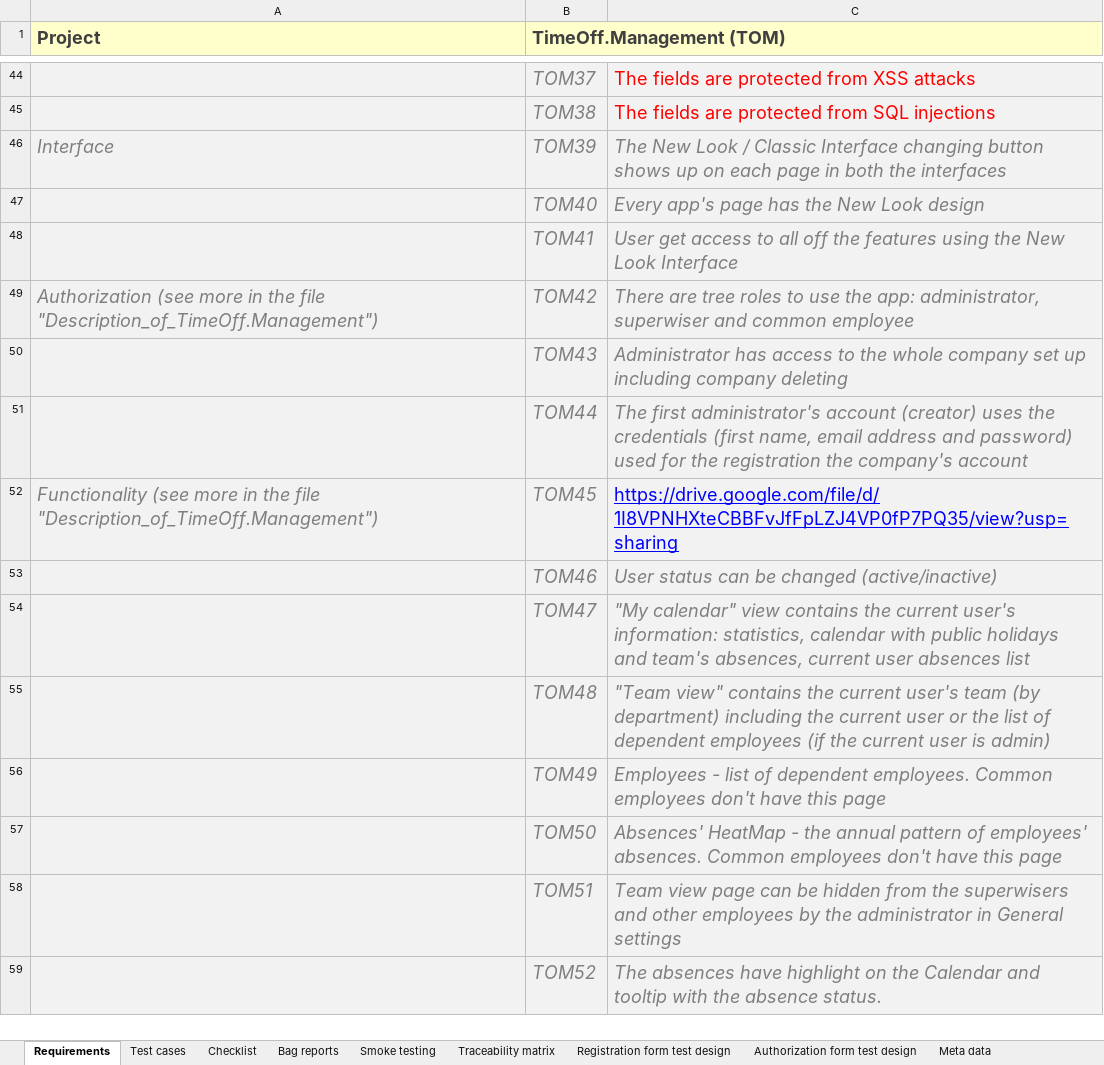
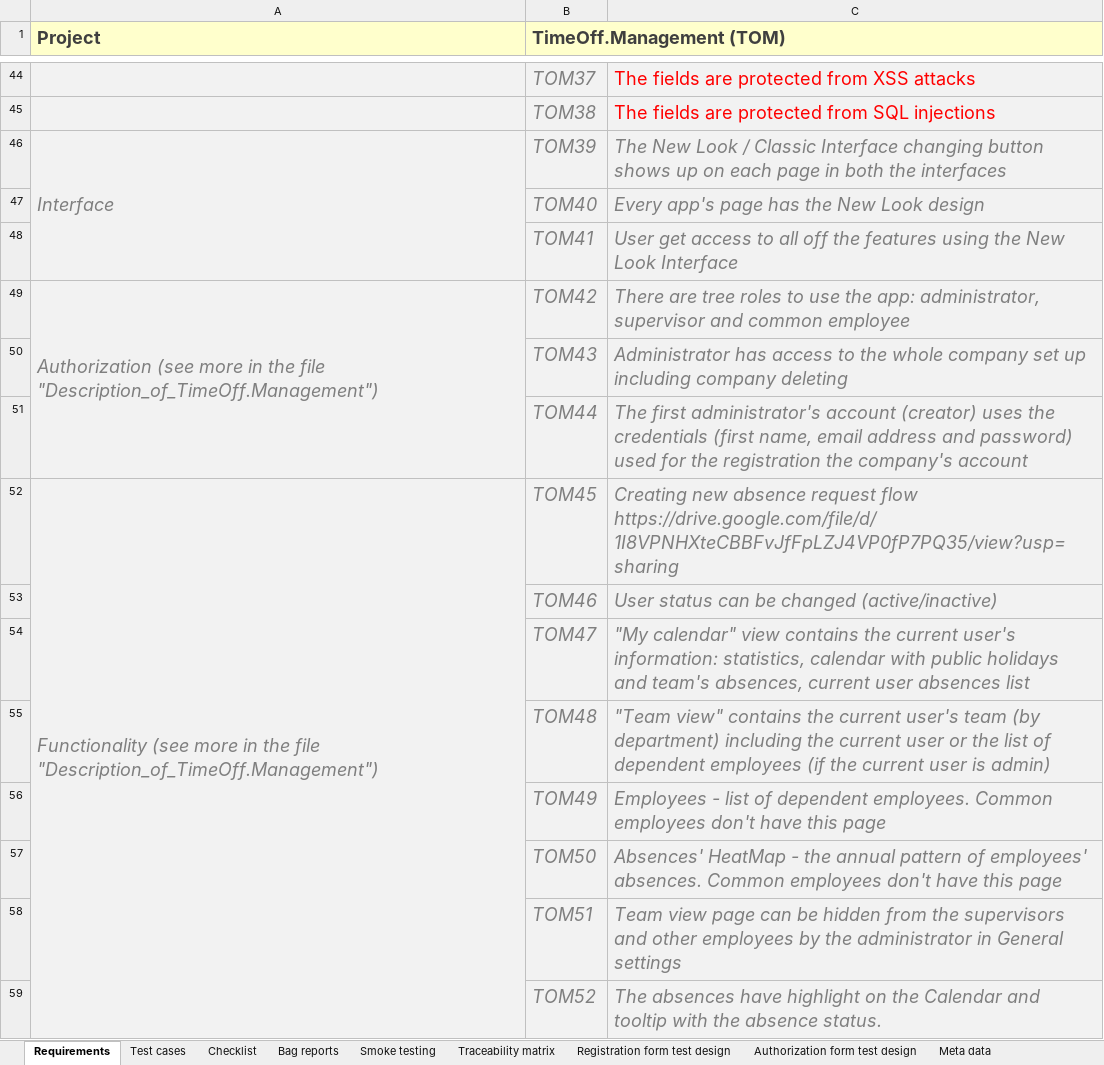
Before and after one commit to Foam-born/timeoff-management-application__testing, an Excel workbook: Testing_of_TimeOff.Management.xlsx, sheet Requirements, drawn as a sheet; only a part is shown, gaps mark what is left out; values as stored, in another font and other column widths than the file's, no borders; ↵ is a line break in a cell; the diff covers the shown part only; the diff names each change by its address in the sheet, - before the commit and + after, or states it on an @@ line.

```diff
--- a/Testing_of_TimeOff.Management.xlsx (sheet Requirements)
+++ b/Testing_of_TimeOff.Management.xlsx (sheet Requirements)
+A46:A48 merged
+A49:A51 merged
-C49: …app: administrator, superwiser and common…
+C49: …app: administrator, supervisor and common…
+A52:A88 merged
-C52: https://drive.google.com/file/d/1I8VPNHXteCBBFvJfFpLZJ4VP0fP7PQ35/view?usp=sharing
+C52: Creating new absence request flow ↵ https://drive.google.com/file/d/1I8VPNHXteCBBFvJfFpLZJ4VP0fP7PQ35/view?usp=sharing
@@ C52 italic: off → on, underline: on → off, text colour: #0000FF → #7F7F7F @@
-C58: …from the superwisers and other…
+C58: …from the supervisors and other…
```
Also changed, not shown: 4 added rows and 1 edited cell elsewhere in this sheet, sheet Traceability matrix, sheet Bag reports, sheet Checklist, sheet Smoke testing, 2 other files.
